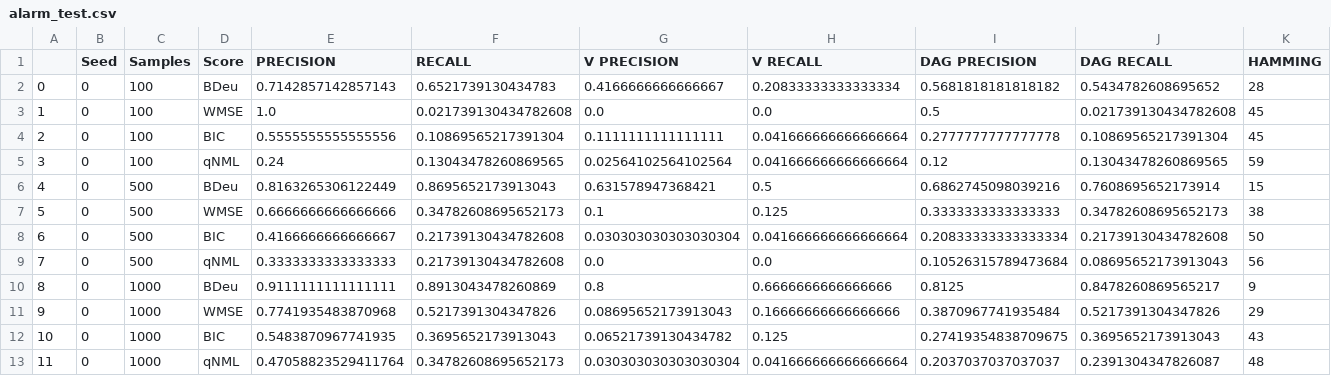
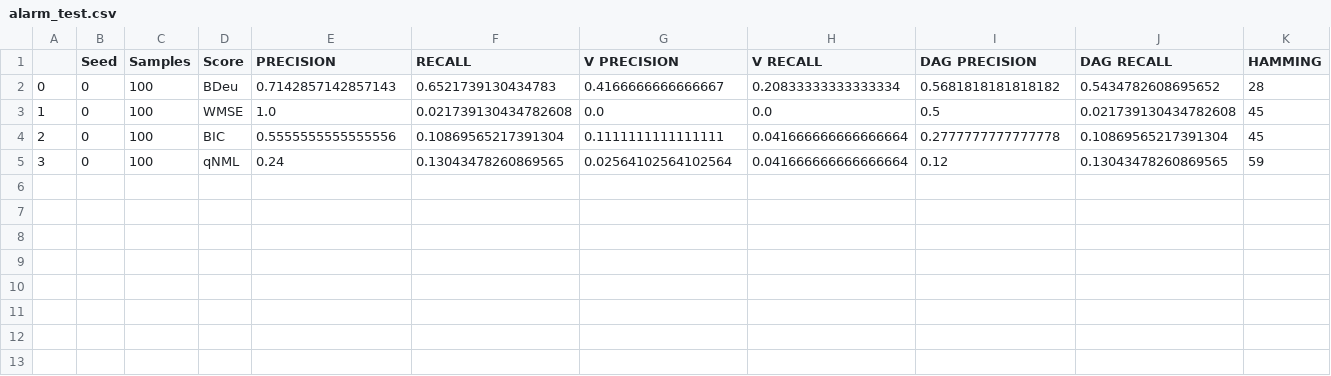
Before and after one commit to Bradley-Butcher/WMSE, a CSV file: results/alarm_test.csv, drawn as a sheet; only a part is shown; rows hold the shown columns only; the diff names each change by its address in the sheet, - before the commit and + after, or states it on an @@ line.

```diff
--- a/results/alarm_test.csv
+++ b/results/alarm_test.csv
-row 6: 4 | 0 | 500 | BDeu | 0.8163265306122449 | 0.8695652173913043 | 0.631578947368421 | 0.5 | 0.6862745098039216 | 0.7608695652173914 | 15
-row 7: 5 | 0 | 500 | WMSE | 0.6666666666666666 | 0.34782608695652173 | 0.1 | 0.125 | 0.3333333333333333 | 0.34782608695652173 | 38
-row 8: 6 | 0 | 500 | BIC | 0.4166666666666667 | 0.21739130434782608 | 0.030303030303030304 | 0.041666666666666664 | 0.20833333333333334 | 0.21739130434782608 | 50
-row 9: 7 | 0 | 500 | qNML | 0.3333333333333333 | 0.21739130434782608 | 0.0 | 0.0 | 0.10526315789473684 | 0.08695652173913043 | 56
-row 10: 8 | 0 | 1000 | BDeu | 0.9111111111111111 | 0.8913043478260869 | 0.8 | 0.6666666666666666 | 0.8125 | 0.8478260869565217 | 9
-row 11: 9 | 0 | 1000 | WMSE | 0.7741935483870968 | 0.5217391304347826 | 0.08695652173913043 | 0.16666666666666666 | 0.3870967741935484 | 0.5217391304347826 | 29
-row 12: 10 | 0 | 1000 | BIC | 0.5483870967741935 | 0.3695652173913043 | 0.06521739130434782 | 0.125 | 0.27419354838709675 | 0.3695652173913043 | 43
-row 13: 11 | 0 | 1000 | qNML | 0.47058823529411764 | 0.34782608695652173 | 0.030303030303030304 | 0.041666666666666664 | 0.2037037037037037 | 0.2391304347826087 | 48
```
Also changed, not shown: 12 other files.
